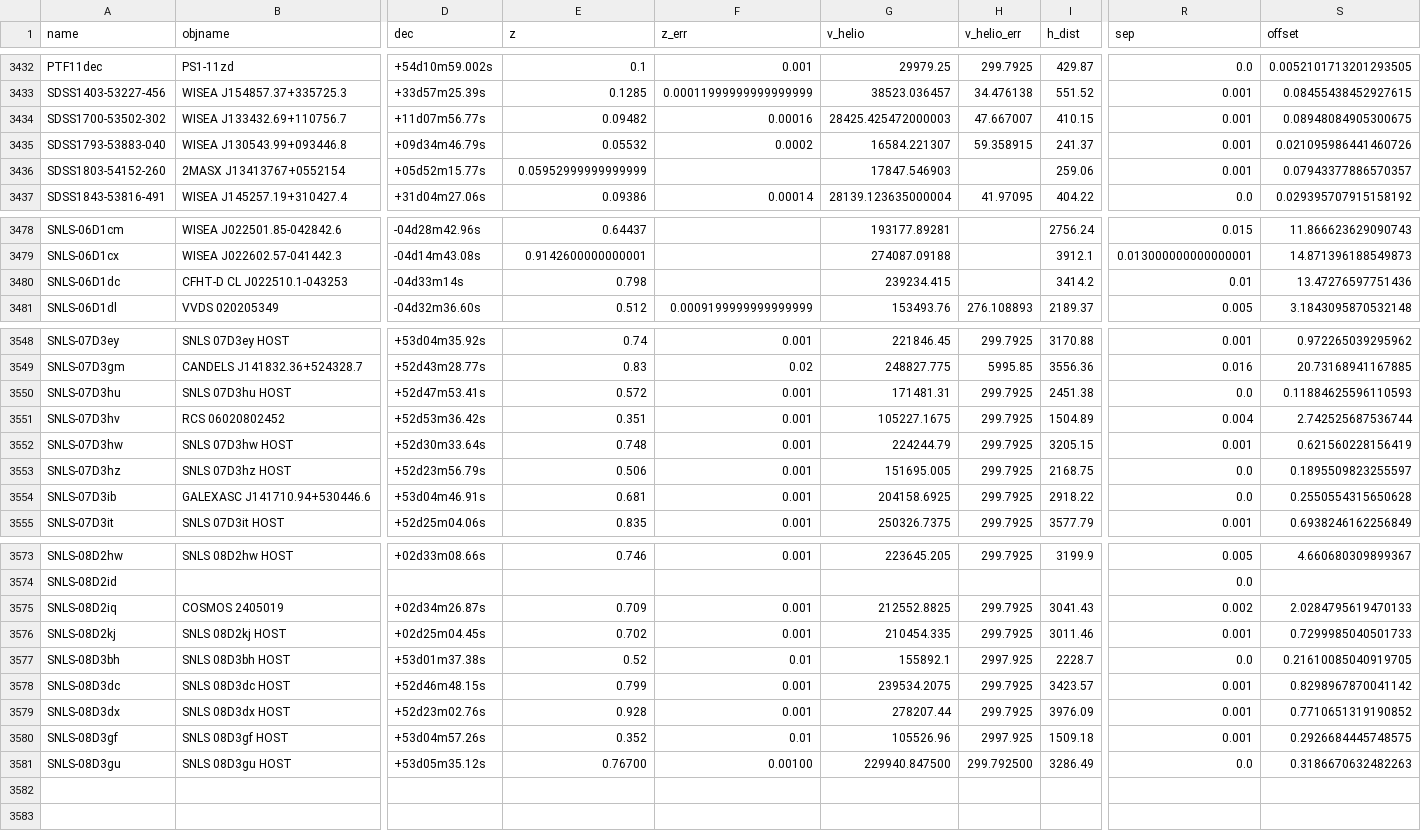
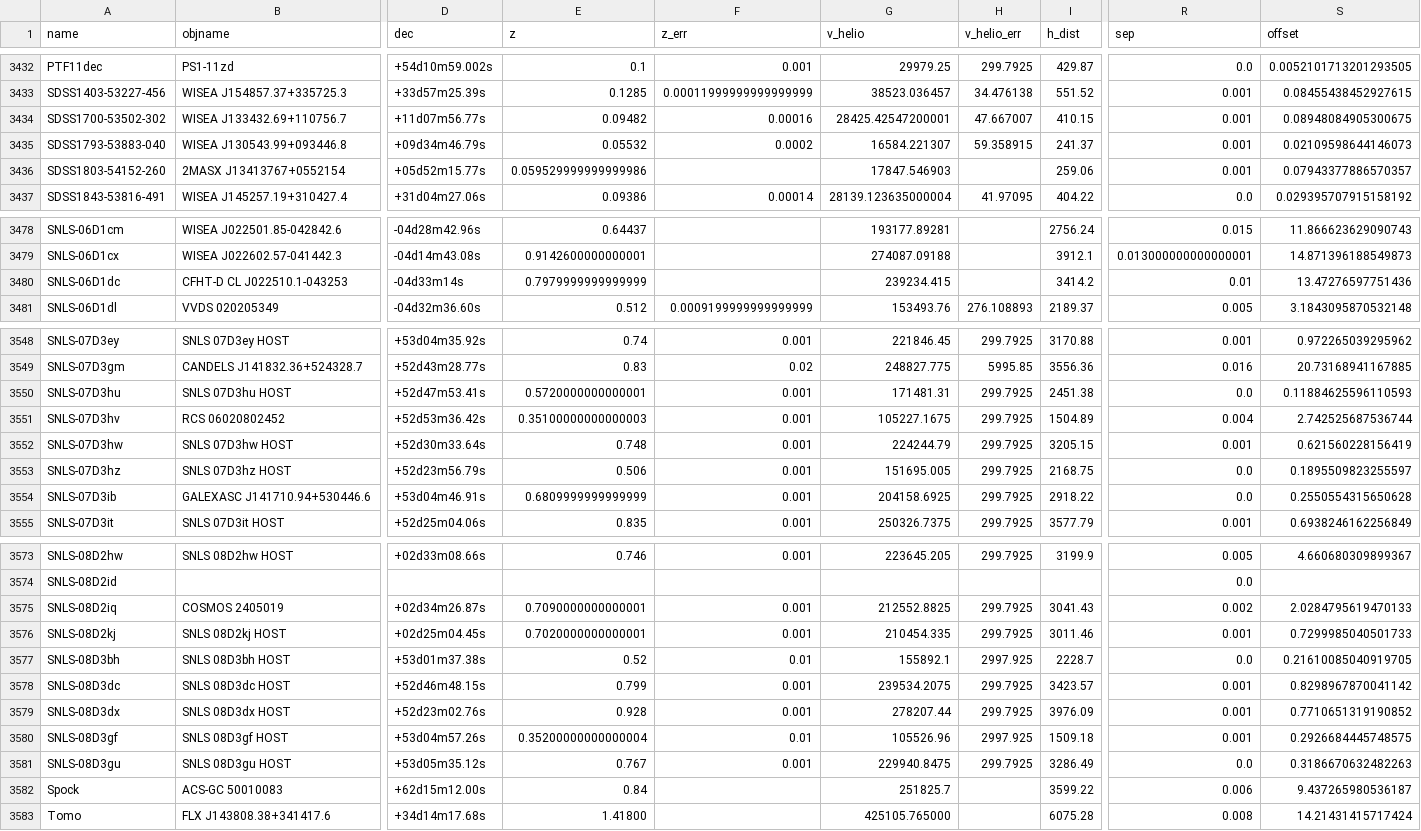
Before and after one commit to lod2000/GALEX-SNe-Ia-CSM, a CSV file: ref/ned.csv, drawn as a sheet; only a part is shown, gaps mark what is left out; rows hold the shown columns only; the diff covers the shown part only; the diff names each change by its address in the sheet, - before the commit and + after, or states it on an @@ line.

Commit message:
added type probability cut

```diff
--- a/ref/ned.csv
+++ b/ref/ned.csv
-G3434 (v_helio): 28425.425472000003
+G3434 (v_helio): 28425.42547200001
-S3435 (offset): 0.021095986441460726
+S3435 (offset): 0.02109598644146073
-E3436 (z): 0.05952999999999999
+E3436 (z): 0.059529999999999986
-E3480 (z): 0.798
+E3480 (z): 0.7979999999999999
-E3550 (z): 0.572
+E3550 (z): 0.5720000000000001
-E3551 (z): 0.351
+E3551 (z): 0.35100000000000003
-E3554 (z): 0.681
+E3554 (z): 0.6809999999999999
-E3575 (z): 0.709
+E3575 (z): 0.7090000000000001
-E3576 (z): 0.702
+E3576 (z): 0.7020000000000001
-E3580 (z): 0.352
+E3580 (z): 0.35200000000000004
-E3581 (z): 0.76700
+E3581 (z): 0.767
-F3581 (z_err): 0.00100
+F3581 (z_err): 0.001
-G3581 (v_helio): 229940.847500
+G3581 (v_helio): 229940.8475
-H3581 (v_helio_err): 299.792500
+H3581 (v_helio_err): 299.7925
+row 3582: Spock | ACS-GC 50010083 | +62d15m12.00s | 0.84 |  | 251825.7 |  | 3599.22 | 0.006 | 9.437265980536187
+row 3583: Tomo | FLX J143808.38+341417.6 | +34d14m17.68s | 1.41800 |  | 425105.765000 |  | 6075.28 | 0.008 | 14.21431415717424
```
Also changed, not shown: 8 edited cells elsewhere in this file, 8 other files.
